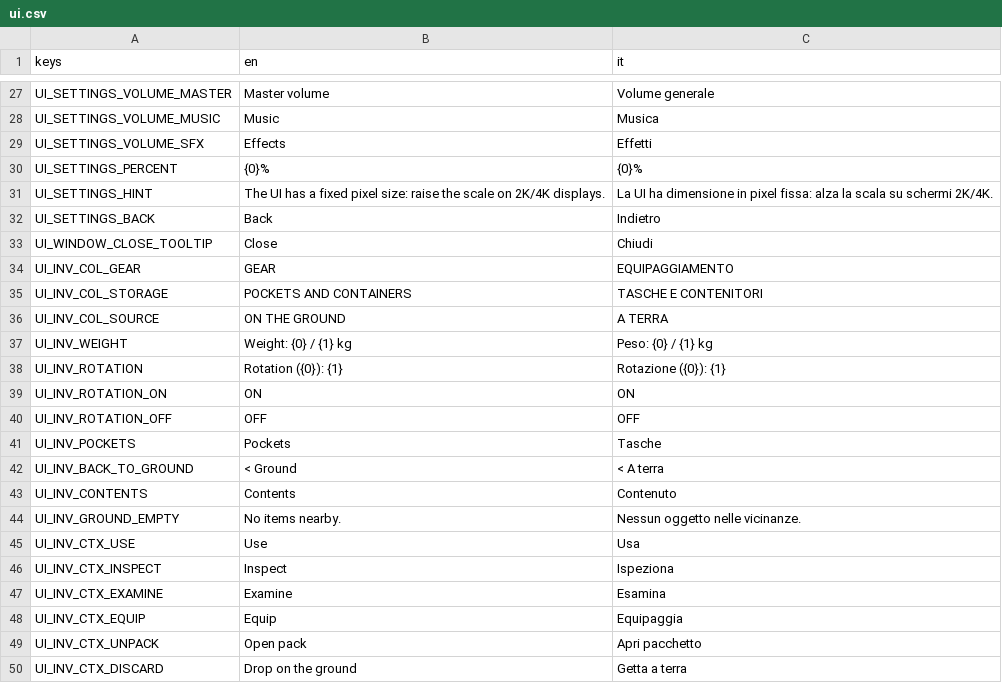
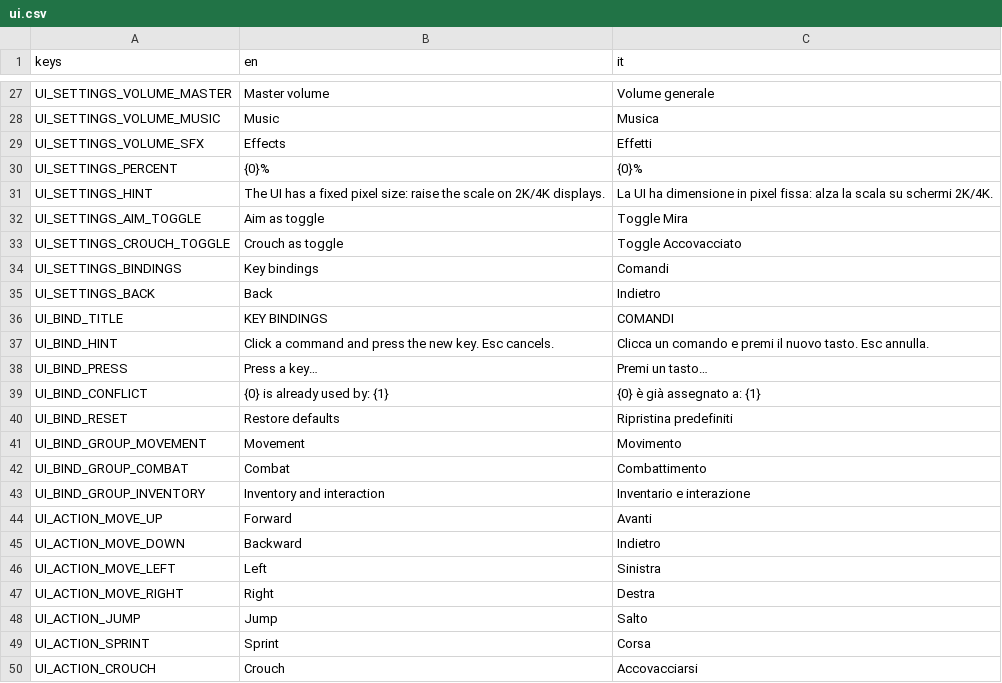
Before and after one commit to Alessandro-Bampa/lagoon, a CSV file: locales/ui.csv, drawn as a sheet; only a part is shown, gaps mark what is left out; the shorter side is filled out with more unchanged rows; the diff covers the shown part only; the diff names each change by its address in the sheet, - before the commit and + after, or states it on an @@ line.

Commit message:
key bindings, and bug fix

```diff
--- a/locales/ui.csv
+++ b/locales/ui.csv
+row 32: UI_SETTINGS_AIM_TOGGLE | Aim as toggle | Toggle Mira
+row 33: UI_SETTINGS_CROUCH_TOGGLE | Crouch as toggle | Toggle Accovacciato
+row 34: UI_SETTINGS_BINDINGS | Key bindings | Comandi
+row 36: UI_BIND_TITLE | KEY BINDINGS | COMANDI
+row 37: UI_BIND_HINT | Click a command and press the new key. Esc cancels. | Clicca un comando e premi il nuovo tasto. Esc annulla.
+row 38: UI_BIND_PRESS | Press a key… | Premi un tasto…
+row 39: UI_BIND_CONFLICT | {0} is already used by: {1} | {0} è già assegnato a: {1}
+row 40: UI_BIND_RESET | Restore defaults | Ripristina predefiniti
+row 41: UI_BIND_GROUP_MOVEMENT | Movement | Movimento
+row 42: UI_BIND_GROUP_COMBAT | Combat | Combattimento
+row 43: UI_BIND_GROUP_INVENTORY | Inventory and interaction | Inventario e interazione
+row 44: UI_ACTION_MOVE_UP | Forward | Avanti
+row 45: UI_ACTION_MOVE_DOWN | Backward | Indietro
+row 46: UI_ACTION_MOVE_LEFT | Left | Sinistra
+row 47: UI_ACTION_MOVE_RIGHT | Right | Destra
+row 48: UI_ACTION_JUMP | Jump | Salto
+row 49: UI_ACTION_SPRINT | Sprint | Corsa
+row 50: UI_ACTION_CROUCH | Crouch | Accovacciarsi
```
Also changed, not shown: 17 added rows elsewhere in this file, 29 other files.
